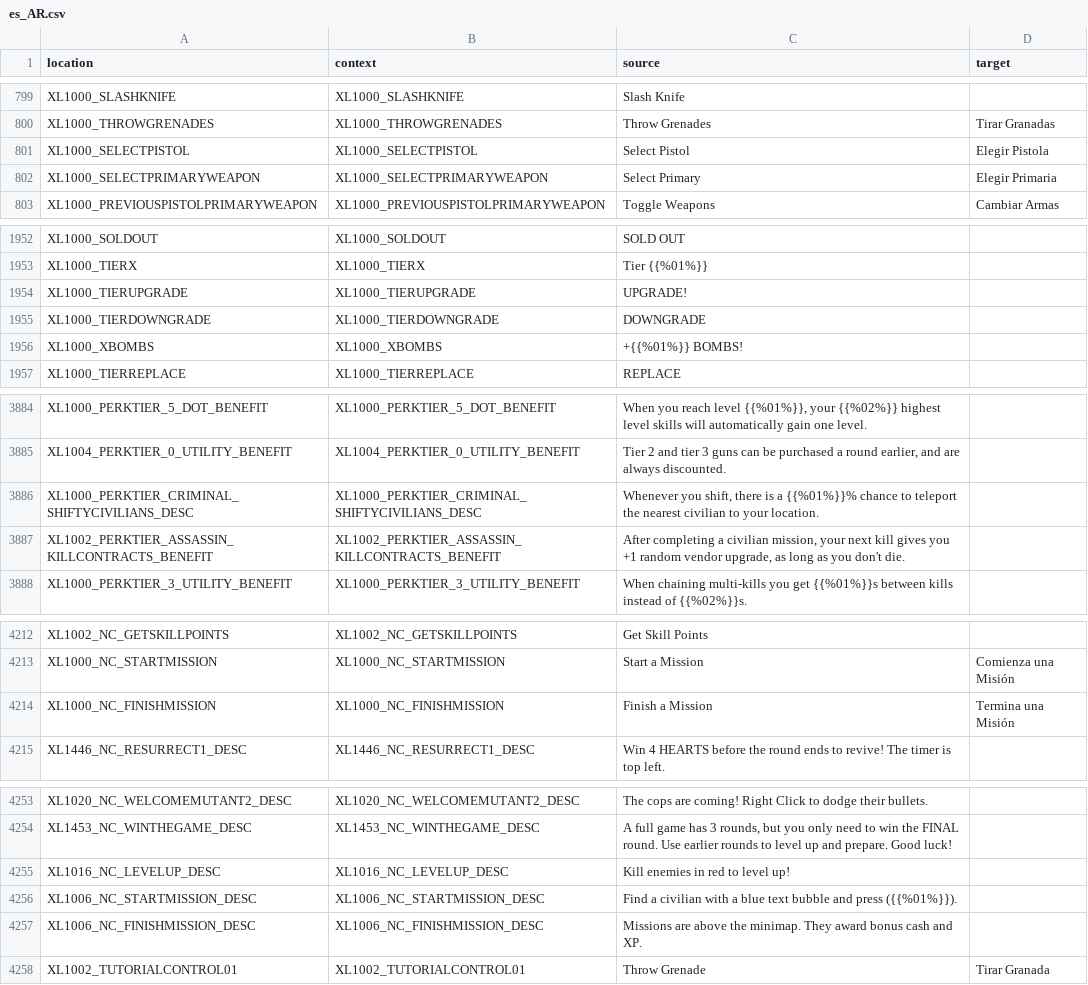
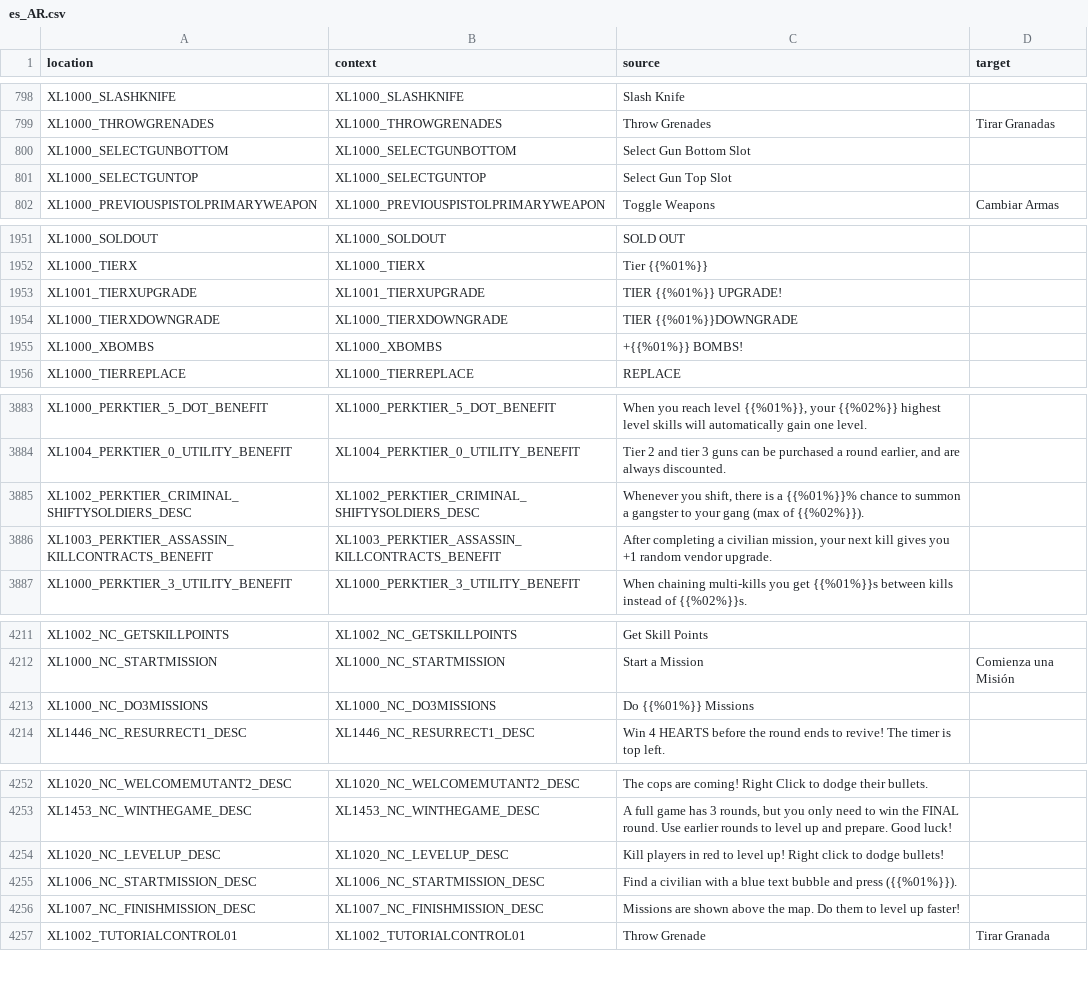
Before and after one commit to bencelot/GeneshiftTranslations, a CSV file: es_AR.csv, drawn as a sheet; only a part is shown, gaps mark what is left out; the diff covers the shown part only.

```diff
--- a/es_AR.csv
+++ b/es_AR.csv
@@ -800,4 +799,4 @@
 "XL1000_THROWGRENADES","XL1000_THROWGRENADES","Throw Grenades","Tirar Granadas"
-"XL1000_SELECTPISTOL","XL1000_SELECTPISTOL","Select Pistol","Elegir Pistola"
-"XL1000_SELECTPRIMARYWEAPON","XL1000_SELECTPRIMARYWEAPON","Select Primary","Elegir Primaria"
+"XL1000_SELECTGUNBOTTOM","XL1000_SELECTGUNBOTTOM","Select Gun Bottom Slot",""
+"XL1000_SELECTGUNTOP","XL1000_SELECTGUNTOP","Select Gun Top Slot",""
 "XL1000_PREVIOUSPISTOLPRIMARYWEAPON","XL1000_PREVIOUSPISTOLPRIMARYWEAPON","Toggle Weapons","Cambiar Armas"
@@ -1953,4 +1952,4 @@
 "XL1000_TIERX","XL1000_TIERX","Tier {{%01%}}",""
-"XL1000_TIERUPGRADE","XL1000_TIERUPGRADE","UPGRADE!",""
-"XL1000_TIERDOWNGRADE","XL1000_TIERDOWNGRADE","DOWNGRADE",""
+"XL1001_TIERXUPGRADE","XL1001_TIERXUPGRADE","TIER {{%01%}} UPGRADE!",""
+"XL1000_TIERXDOWNGRADE","XL1000_TIERXDOWNGRADE","TIER {{%01%}}DOWNGRADE",""
 "XL1000_XBOMBS","XL1000_XBOMBS","+{{%01%}} BOMBS!",""
@@ -3885,4 +3884,4 @@
 "XL1004_PERKTIER_0_UTILITY_BENEFIT","XL1004_PERKTIER_0_UTILITY_BENEFIT","Tier 2 and tier 3 guns can be purchased a round earlier, and are always discounted.",""
-"XL1000_PERKTIER_CRIMINAL_SHIFTYCIVILIANS_DESC","XL1000_PERKTIER_CRIMINAL_SHIFTYCIVILIANS_DESC","Whenever you shift, there is a {{%01%}}% chance to teleport the nearest civilian to your location.",""
-"XL1002_PERKTIER_ASSASSIN_KILLCONTRACTS_BENEFIT","XL1002_PERKTIER_ASSASSIN_KILLCONTRACTS_BENEFIT","After completing a civilian mission, your next kill gives you +1 random vendor upgrade, as long as you don't die.",""
+"XL1002_PERKTIER_CRIMINAL_SHIFTYSOLDIERS_DESC","XL1002_PERKTIER_CRIMINAL_SHIFTYSOLDIERS_DESC","Whenever you shift, there is a {{%01%}}% chance to summon a gangster to your gang (max of {{%02%}}).",""
+"XL1003_PERKTIER_ASSASSIN_KILLCONTRACTS_BENEFIT","XL1003_PERKTIER_ASSASSIN_KILLCONTRACTS_BENEFIT","After completing a civilian mission, your next kill gives you +1 random vendor upgrade.",""
 "XL1000_PERKTIER_3_UTILITY_BENEFIT","XL1000_PERKTIER_3_UTILITY_BENEFIT","When chaining multi-kills you get {{%01%}}s between kills instead of {{%02%}}s.",""
@@ -4213,3 +4212,3 @@
 "XL1000_NC_STARTMISSION","XL1000_NC_STARTMISSION","Start a Mission","Comienza una Misión"
-"XL1000_NC_FINISHMISSION","XL1000_NC_FINISHMISSION","Finish a Mission","Termina una Misión"
+"XL1000_NC_DO3MISSIONS","XL1000_NC_DO3MISSIONS","Do {{%01%}} Missions",""
 "XL1446_NC_RESURRECT1_DESC","XL1446_NC_RESURRECT1_DESC","Win 4 HEARTS before the round ends to revive! The timer is top left.",""
@@ -4254,5 +4253,5 @@
 "XL1453_NC_WINTHEGAME_DESC","XL1453_NC_WINTHEGAME_DESC","A full game has 3 rounds, but you only need to win the FINAL round. Use earlier rounds to level up and prepare. Good luck!",""
-"XL1016_NC_LEVELUP_DESC","XL1016_NC_LEVELUP_DESC","Kill enemies in red to level up!",""
+"XL1020_NC_LEVELUP_DESC","XL1020_NC_LEVELUP_DESC","Kill players in red to level up! Right click to dodge bullets!",""
 "XL1006_NC_STARTMISSION_DESC","XL1006_NC_STARTMISSION_DESC","Find a civilian with a blue text bubble and press ({{%01%}}).",""
-"XL1006_NC_FINISHMISSION_DESC","XL1006_NC_FINISHMISSION_DESC","Missions are above the minimap. They award bonus cash and XP.",""
+"XL1007_NC_FINISHMISSION_DESC","XL1007_NC_FINISHMISSION_DESC","Missions are shown above the map. Do them to level up faster!",""
 "XL1002_TUTORIALCONTROL01","XL1002_TUTORIALCONTROL01","Throw Grenade","Tirar Granada"
```
Also changed, not shown: 2 added rows, 3 removed rows and 19 edited cells elsewhere in this file, de.csv, en.csv, 4 other files.
